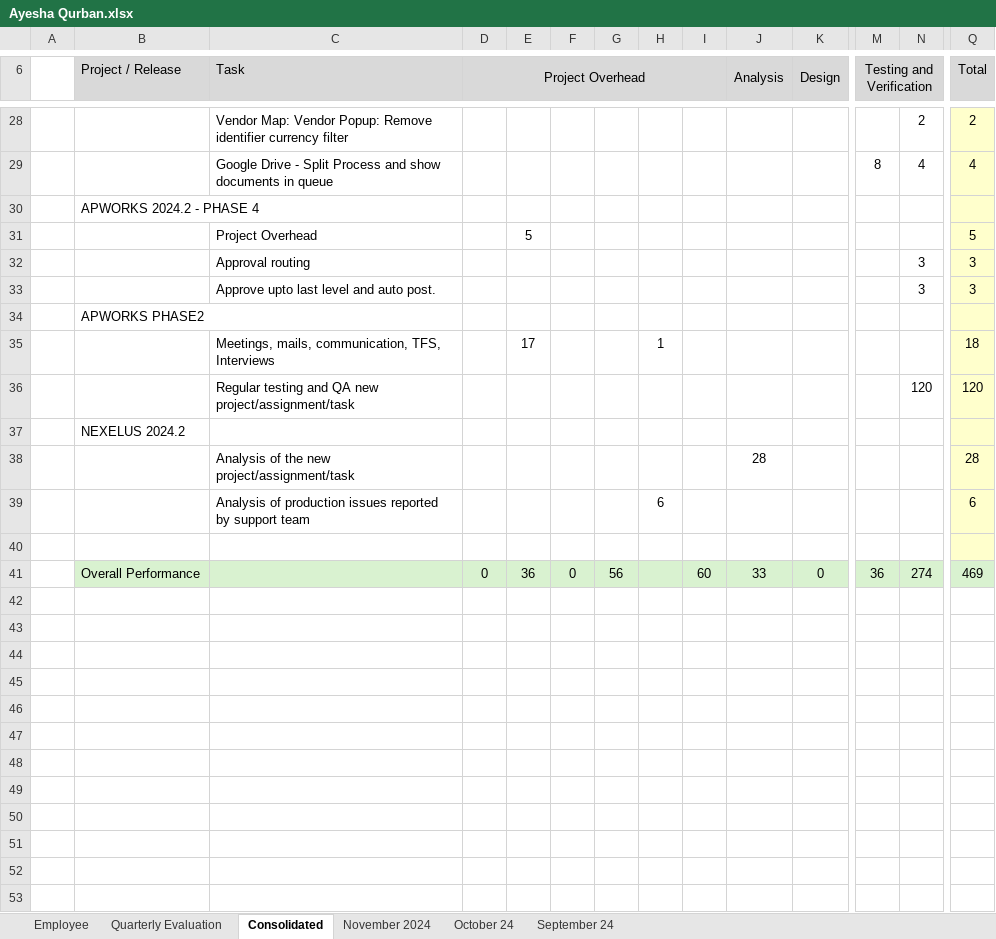
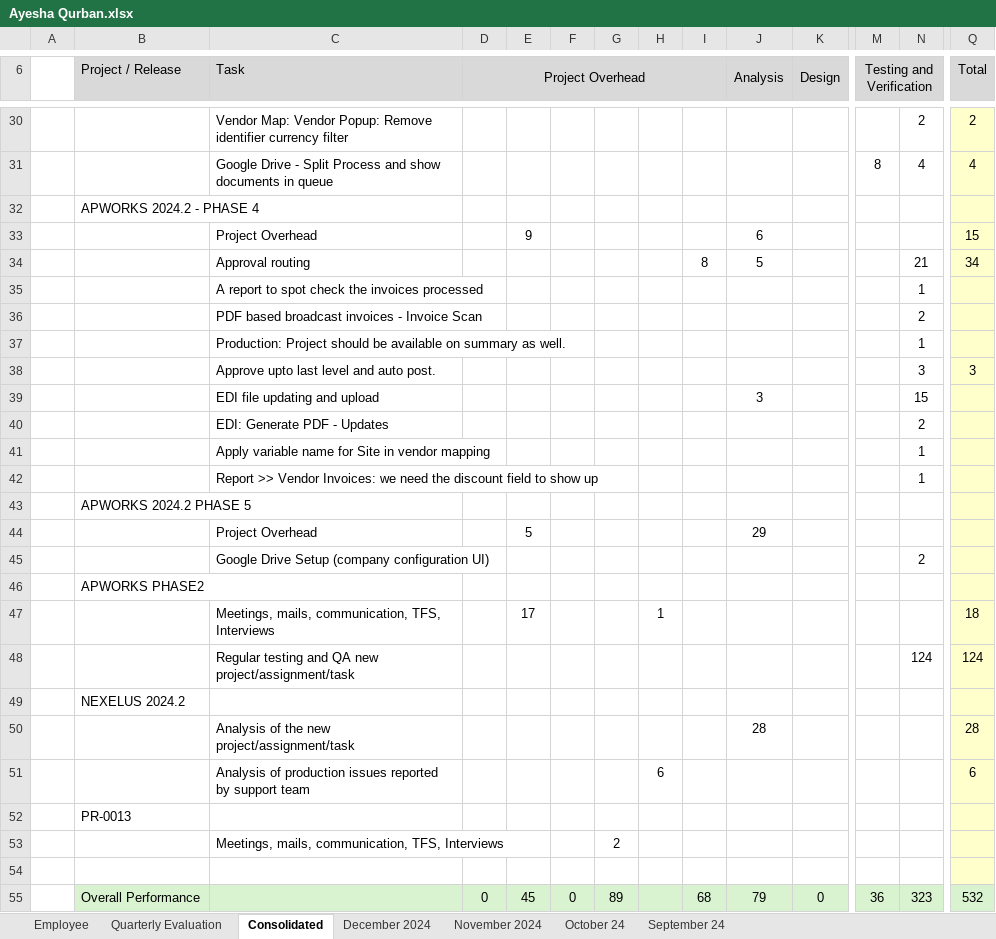
Before and after one commit to tsfszd/docs, an Excel workbook: hiqu/HR/Performance Evaluation/December 2024/QA/Ayesha Qurban.xlsx, sheet Consolidated, drawn as a sheet; only a part is shown, gaps mark what is left out; values as stored, in another font and other column widths than the file's, no borders; removed rows and columns are numbered as before the commit, all else as after; rows hold the shown columns only; the diff covers the shown part only; the diff names each change by its address in the sheet, - before the commit and + after, or states it on an @@ line.

```diff
--- a/hiqu/HR/Performance Evaluation/December 2024/QA/Ayesha Qurban.xlsx (sheet Consolidated)
+++ b/hiqu/HR/Performance Evaluation/December 2024/QA/Ayesha Qurban.xlsx (sheet Consolidated)
+sheet tab: December 2024
-row 31:  |  | Project Overhead |  | 5 |  |  |  |  |  |  |  |  | 5
-row 32:  |  | Approval routing |  |  |  |  |  |  |  |  |  | 3 | 3
+row 33:  |  | Project Overhead |  | 9 |  |  |  |  | 6 |  |  |  | 15
+row 34:  |  | Approval routing |  |  |  |  |  | 8 | 5 |  |  | 21 | 34
+row 35:  |  | A report to spot check the invoices processed |  |  |  |  |  |  |  |  |  | 1
+row 36:  |  | PDF based broadcast invoices - Invoice Scan |  |  |  |  |  |  |  |  |  | 2
+row 37:  |  | Production: Project should be available on summary as well. |  |  |  |  |  |  |  |  |  | 1
+row 39:  |  | EDI file updating and upload |  |  |  |  |  |  | 3 |  |  | 15
+row 40:  |  | EDI: Generate PDF - Updates |  |  |  |  |  |  |  |  |  | 2
+row 41:  |  | Apply variable name for Site in vendor mapping |  |  |  |  |  |  |  |  |  | 1
+row 42:  |  | Report >> Vendor Invoices: we need the discount field to show up |  |  |  |  |  |  |  |  |  | 1
+row 43:  | APWORKS 2024.2 PHASE 5
+row 44:  |  | Project Overhead |  | 5 |  |  |  |  | 29
+row 45:  |  | Google Drive Setup (company configuration UI) |  |  |  |  |  |  |  |  |  | 2
-row 36:  |  | Regular testing and QA new project/assignment/task |  |  |  |  |  |  |  |  |  | 120 | 120
+row 48:  |  | Regular testing and QA new project/assignment/task |  |  |  |  |  |  |  |  |  | 124 | 124
+row 52:  | PR-0013
+row 53:  |  | Meetings, mails, communication, TFS, Interviews |  |  |  | 2
-E55: 36
+E55: 45
-G55: 56
+G55: 89
-I55: 60
+I55: 68
-J55 (Analysis): 33
+J55 (Analysis): 79
-N55: 274
+N55: 323
-Q55 (Total): 469
+Q55 (Total): 532
```
Also changed, not shown: 7 added rows, 5 removed rows and 1 edited cell elsewhere in this sheet, sheet Employee, formulas that keep their value, hiqu/HR/Performance Evaluation/December 2024/Dev/Arif Khan.xlsx, hiqu/HR/Performance Evaluation/December 2024/Dev/Arslan Khalid.xlsx, 20 other files.
